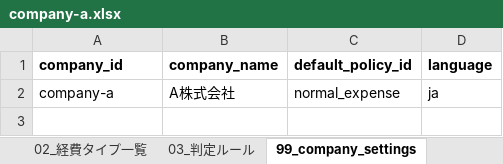
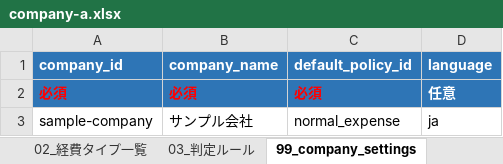
Before and after one commit to nanami96/concur-maigo-boshi-bot, an Excel workbook: excel/company-a.xlsx, sheet 99_company_settings, drawn as a sheet; values as stored, in another font and other column widths than the file's, no borders; charts and pictures and table styles not drawn; addresses are those after the commit; the diff names each change by its address in the sheet, - before the commit and + after, or states it on an @@ line.

```diff
--- a/excel/company-a.xlsx (sheet 99_company_settings)
+++ b/excel/company-a.xlsx (sheet 99_company_settings)
@@ A1:D1 fill: none → #2E75B6, text colour: black → #FFFFFF @@
+row 2: 必須 | 必須 | 必須 | 任意
-A3 (company_id): company-a
+A3 (company_id): sample-company
-B3 (company_name): A株式会社
+B3 (company_name): サンプル会社
```
Also changed, not shown: sheet 03_判定ルール, sheet 99_expense_types, sheet 99_policies, excel/sample-company.xlsx, 3 other files.
